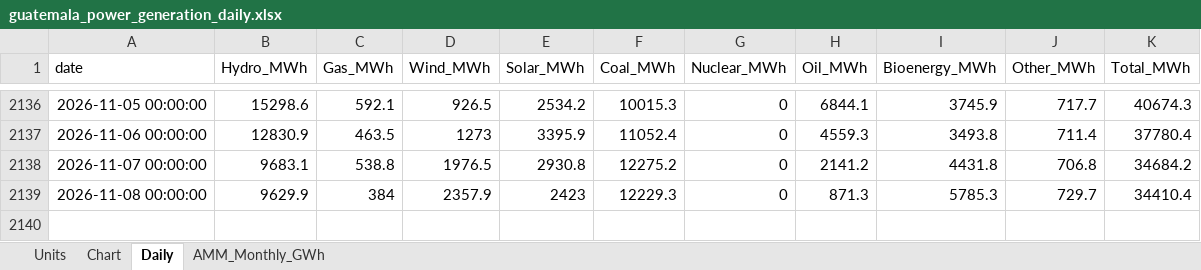
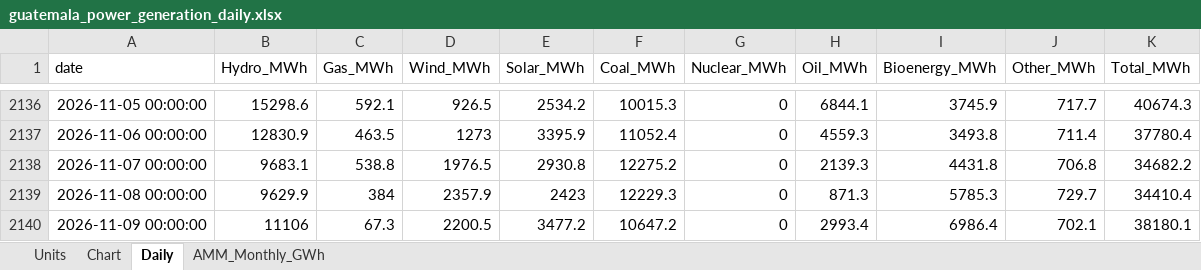
Before and after one commit to thomasdalton9/Energy-public, an Excel workbook: output/Data and Chart Outputs/guatemala_power_generation_daily.xlsx, sheet Daily, drawn as a sheet; only a part is shown, gaps mark what is left out; values as stored, in another font and other column widths than the file's, no borders; the diff names each change by its address in the sheet, - before the commit and + after, or states it on an @@ line.

```diff
--- a/output/Data and Chart Outputs/guatemala_power_generation_daily.xlsx (sheet Daily)
+++ b/output/Data and Chart Outputs/guatemala_power_generation_daily.xlsx (sheet Daily)
-H2138 (Oil_MWh): 2141.2
+H2138 (Oil_MWh): 2139.3
-K2138 (Total_MWh): 34684.2
+K2138 (Total_MWh): 34682.2
+row 2140: 2026-11-09 00:00:00 | 11106 | 67.3 | 2200.5 | 3477.2 | 10647.2 | 0 | 2993.4 | 6986.4 | 702.1 | 38180.1
```
